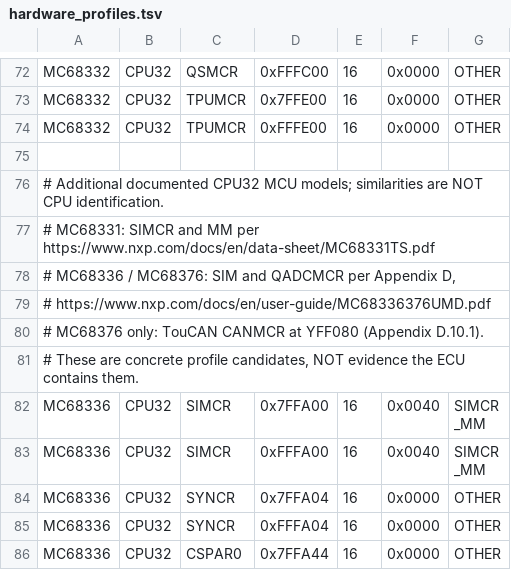
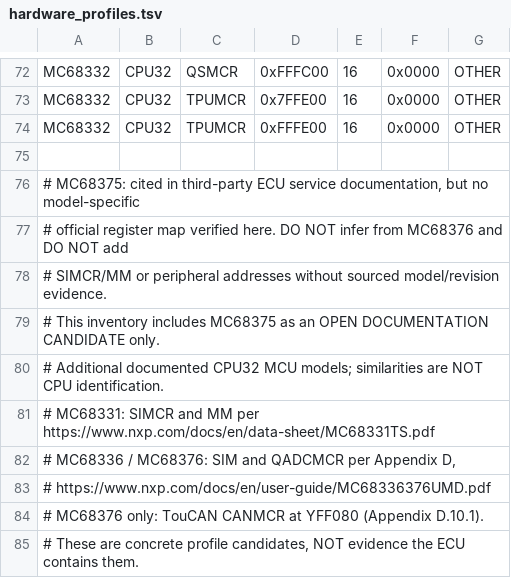
Before and after one commit to bogkom/GhidrAssist, a TSV file: ghidra_scripts/hardware_profiles.tsv, drawn as a sheet; only a part is shown, gaps mark what is left out; the shorter side is filled out with more unchanged rows.

```diff
--- a/ghidra_scripts/hardware_profiles.tsv
+++ b/ghidra_scripts/hardware_profiles.tsv
@@ -75,2 +75,6 @@ MC68332	CPU32	TPUMCR	0xFFFE00	16	0x0000	OTHER
 
+# MC68375: cited in third-party ECU service documentation, but no model-specific
+# official register map verified here. DO NOT infer from MC68376 and DO NOT add
+# SIMCR/MM or peripheral addresses without sourced model/revision evidence.
+# This inventory includes MC68375 as an OPEN DOCUMENTATION CANDIDATE only.
 # Additional documented CPU32 MCU models; similarities are NOT CPU identification.
```
Also changed, not shown: 4 other files.
